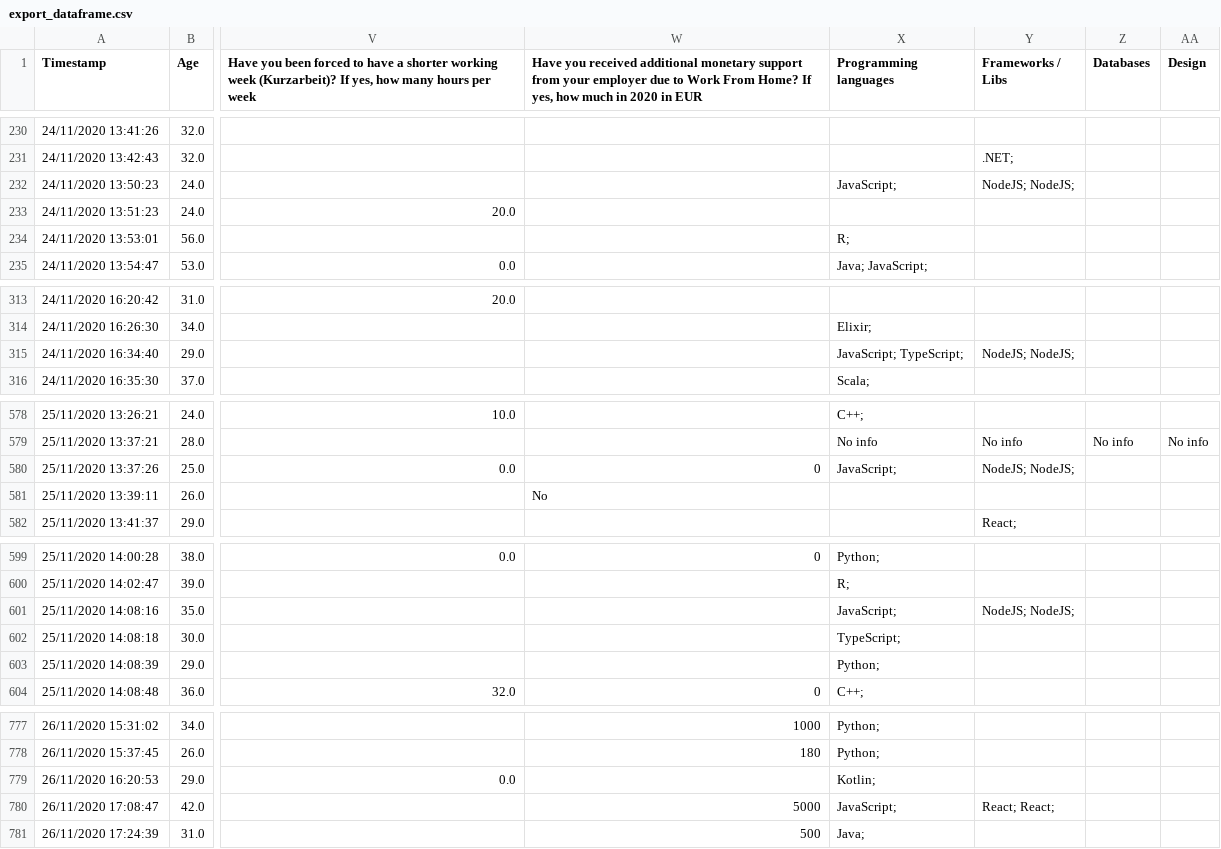
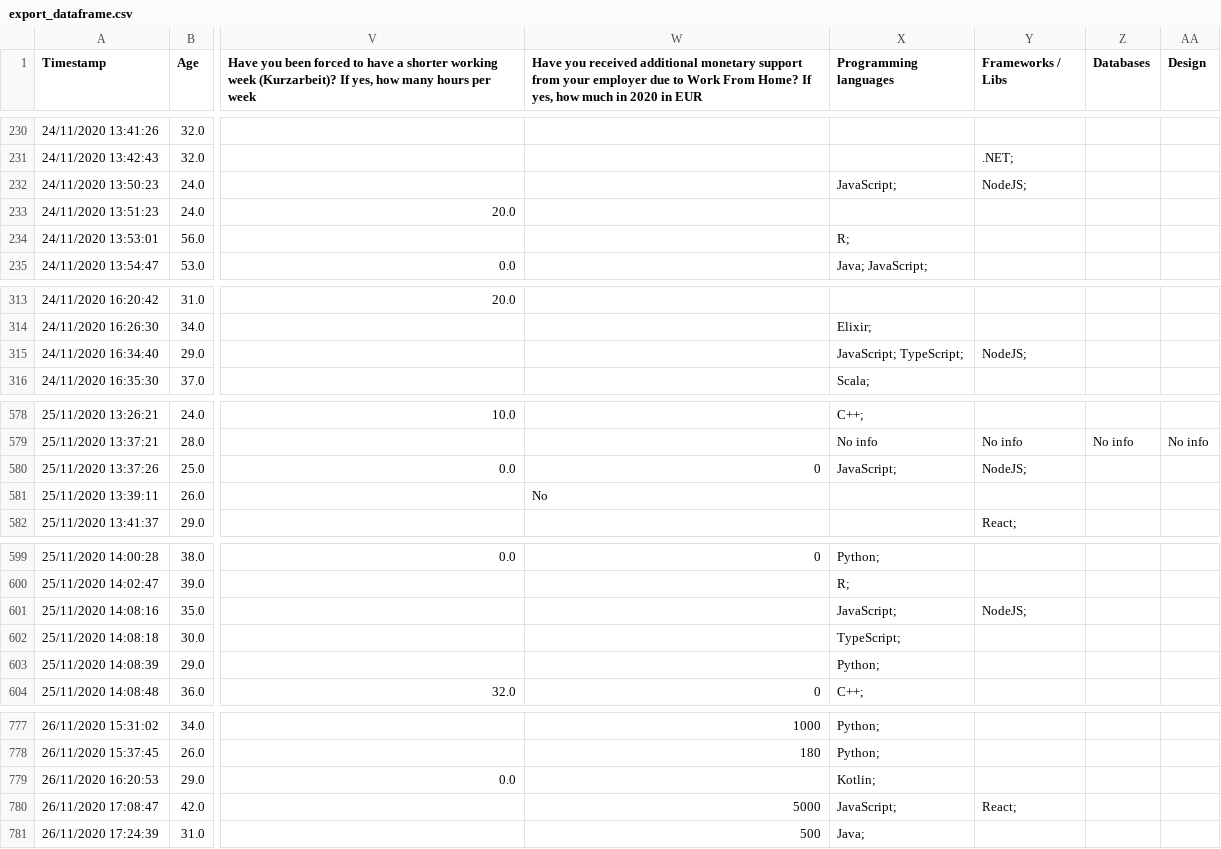
Before and after one commit to HoangDuck/Machine-learning-project, a CSV file: Project/export_dataframe.csv, drawn as a sheet; only a part is shown, gaps mark what is left out; the diff covers the shown part only; the diff names each change by its address in the sheet, - before the commit and + after, or states it on an @@ line.

```diff
--- a/Project/export_dataframe.csv
+++ b/Project/export_dataframe.csv
-Y232 (Frameworks / Libs): NodeJS; NodeJS;
+Y232 (Frameworks / Libs): NodeJS;
-Y315 (Frameworks / Libs): NodeJS; NodeJS;
+Y315 (Frameworks / Libs): NodeJS;
-Y580 (Frameworks / Libs): NodeJS; NodeJS;
+Y580 (Frameworks / Libs): NodeJS;
-Y601 (Frameworks / Libs): NodeJS; NodeJS;
+Y601 (Frameworks / Libs): NodeJS;
-Y780 (Frameworks / Libs): React; React;
+Y780 (Frameworks / Libs): React;
```
Also changed, not shown: 11 edited cells elsewhere in this file, 6 other files.
